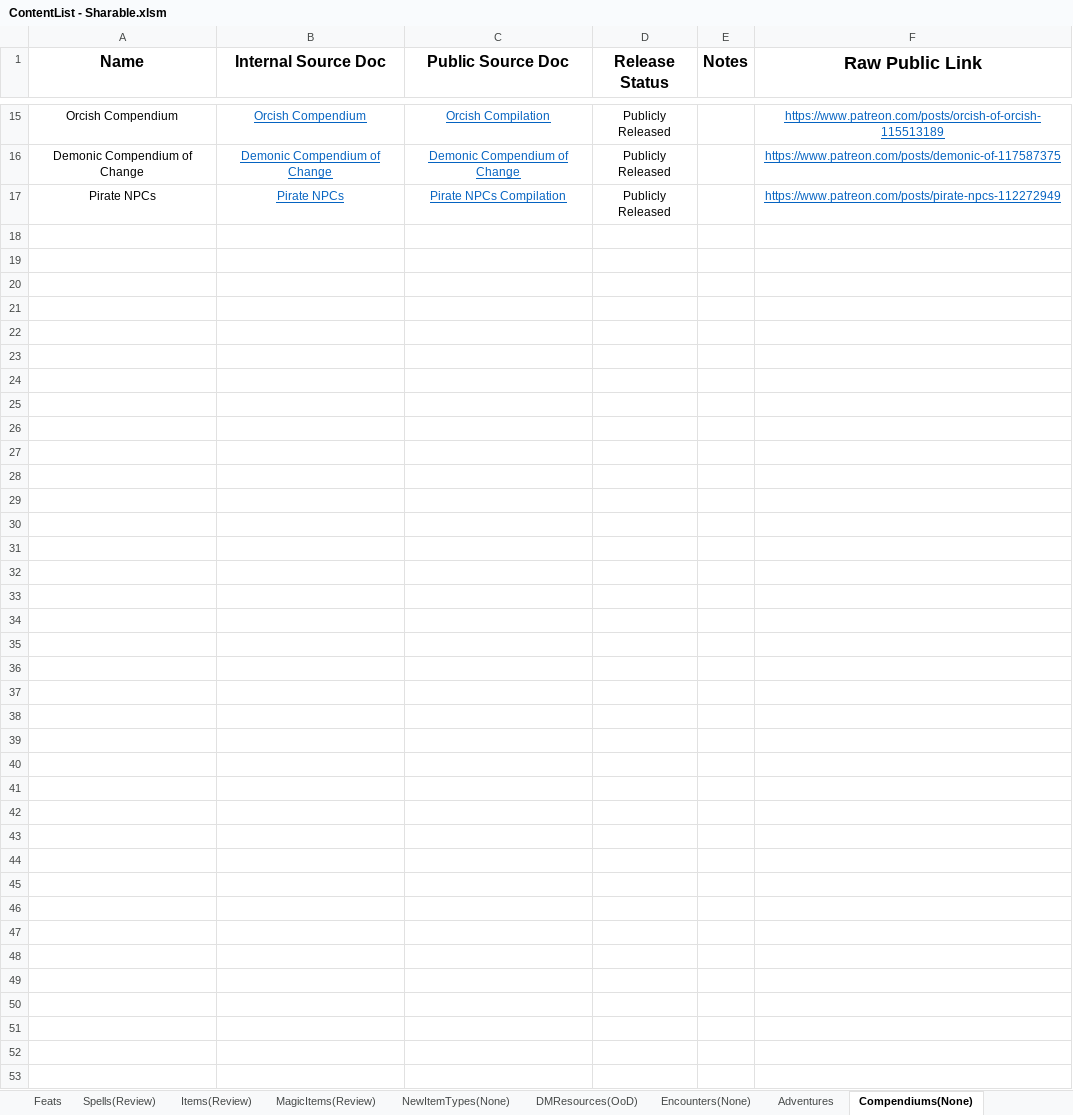
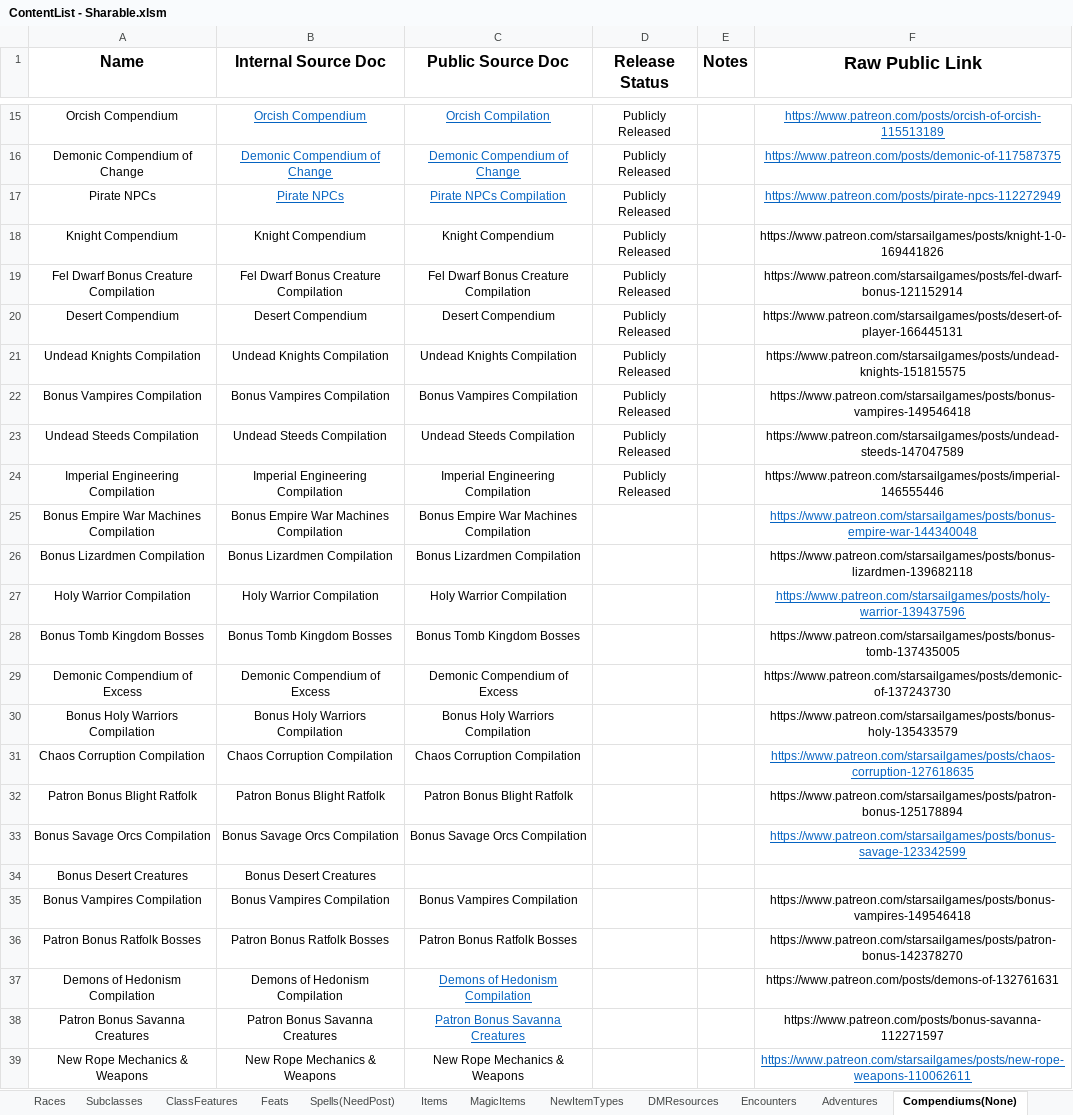
Before and after one commit to HankSnouwaert/DnD-Homebrew, an Excel workbook: ContentList - Sharable.xlsm, sheet Compendiums(None), drawn as a sheet; only a part is shown, gaps mark what is left out; values as stored, in another font and other column widths than the file's, no borders; the diff names each change by its address in the sheet, - before the commit and + after, or states it on an @@ line.

```diff
--- a/ContentList - Sharable.xlsm (sheet Compendiums(None))
+++ b/ContentList - Sharable.xlsm (sheet Compendiums(None))
-sheet tab: Spells(Review)
+sheet tab: Spells(NeedPost)
-sheet tab: Items(Review)
+sheet tab: Items
-sheet tab: MagicItems(Review)
+sheet tab: MagicItems
-sheet tab: NewItemTypes(None)
+sheet tab: NewItemTypes
-sheet tab: DMResources(OoD)
+sheet tab: DMResources
-sheet tab: Encounters(None)
+sheet tab: Encounters
+row 18: Knight Compendium | Knight Compendium | Knight Compendium | Publicly Released |  | https://www.patreon.com/starsailgames/posts/knight-1-0-169441826
+row 19: Fel Dwarf Bonus Creature Compilation | Fel Dwarf Bonus Creature Compilation | Fel Dwarf Bonus Creature Compilation | Publicly Released |  | https://www.patreon.com/starsailgames/posts/fel-dwarf-bonus-121152914
+row 20: Desert Compendium | Desert Compendium | Desert Compendium | Publicly Released |  | https://www.patreon.com/starsailgames/posts/desert-of-player-166445131
+row 21: Undead Knights Compilation | Undead Knights Compilation | Undead Knights Compilation | Publicly Released |  | https://www.patreon.com/starsailgames/posts/undead-knights-151815575
+row 22: Bonus Vampires Compilation | Bonus Vampires Compilation | Bonus Vampires Compilation | Publicly Released |  | https://www.patreon.com/starsailgames/posts/bonus-vampires-149546418
+row 23: Undead Steeds Compilation | Undead Steeds Compilation | Undead Steeds Compilation | Publicly Released |  | https://www.patreon.com/starsailgames/posts/undead-steeds-147047589
+row 24: Imperial Engineering Compilation | Imperial Engineering Compilation | Imperial Engineering Compilation | Publicly Released |  | https://www.patreon.com/starsailgames/posts/imperial-146555446
+row 25: Bonus Empire War Machines Compilation | Bonus Empire War Machines Compilation | Bonus Empire War Machines Compilation |  |  | https://www.patreon.com/starsailgames/posts/bonus-empire-war-144340048
+row 26: Bonus Lizardmen Compilation | Bonus Lizardmen Compilation | Bonus Lizardmen Compilation |  |  | https://www.patreon.com/starsailgames/posts/bonus-lizardmen-139682118
+row 27: Holy Warrior Compilation | Holy Warrior Compilation | Holy Warrior Compilation |  |  | https://www.patreon.com/starsailgames/posts/holy-warrior-139437596
+row 28: Bonus Tomb Kingdom Bosses | Bonus Tomb Kingdom Bosses | Bonus Tomb Kingdom Bosses |  |  | https://www.patreon.com/starsailgames/posts/bonus-tomb-137435005
+row 29: Demonic Compendium of Excess | Demonic Compendium of Excess | Demonic Compendium of Excess |  |  | https://www.patreon.com/starsailgames/posts/demonic-of-137243730
+row 30: Bonus Holy Warriors Compilation | Bonus Holy Warriors Compilation | Bonus Holy Warriors Compilation |  |  | https://www.patreon.com/starsailgames/posts/bonus-holy-135433579
+row 31: Chaos Corruption Compilation | Chaos Corruption Compilation | Chaos Corruption Compilation |  |  | https://www.patreon.com/starsailgames/posts/chaos-corruption-127618635
+row 32: Patron Bonus Blight Ratfolk | Patron Bonus Blight Ratfolk | Patron Bonus Blight Ratfolk |  |  | https://www.patreon.com/starsailgames/posts/patron-bonus-125178894
+row 33: Bonus Savage Orcs Compilation | Bonus Savage Orcs Compilation | Bonus Savage Orcs Compilation |  |  | https://www.patreon.com/starsailgames/posts/bonus-savage-123342599
+row 34: Bonus Desert Creatures | Bonus Desert Creatures
+row 35: Bonus Vampires Compilation | Bonus Vampires Compilation | Bonus Vampires Compilation |  |  | https://www.patreon.com/starsailgames/posts/bonus-vampires-149546418
+row 36: Patron Bonus Ratfolk Bosses | Patron Bonus Ratfolk Bosses | Patron Bonus Ratfolk Bosses |  |  | https://www.patreon.com/starsailgames/posts/patron-bonus-142378270
+row 37: Demons of Hedonism Compilation | Demons of Hedonism Compilation | Demons of Hedonism Compilation |  |  | https://www.patreon.com/posts/demons-of-132761631
+row 38: Patron Bonus Savanna Creatures | Patron Bonus Savanna Creatures | Patron Bonus Savanna Creatures |  |  | https://www.patreon.com/posts/bonus-savanna-112271597
+row 39: New Rope Mechanics & Weapons | New Rope Mechanics & Weapons | New Rope Mechanics & Weapons |  |  | https://www.patreon.com/starsailgames/posts/new-rope-weapons-110062611
```
Also changed, not shown: sheet DMResources, sheet NewItemTypes, sheet Adventures, sheet MagicItems, sheet Encounters, sheet CreatureGuides, other sheet tabs, ContentList.xlsm.
